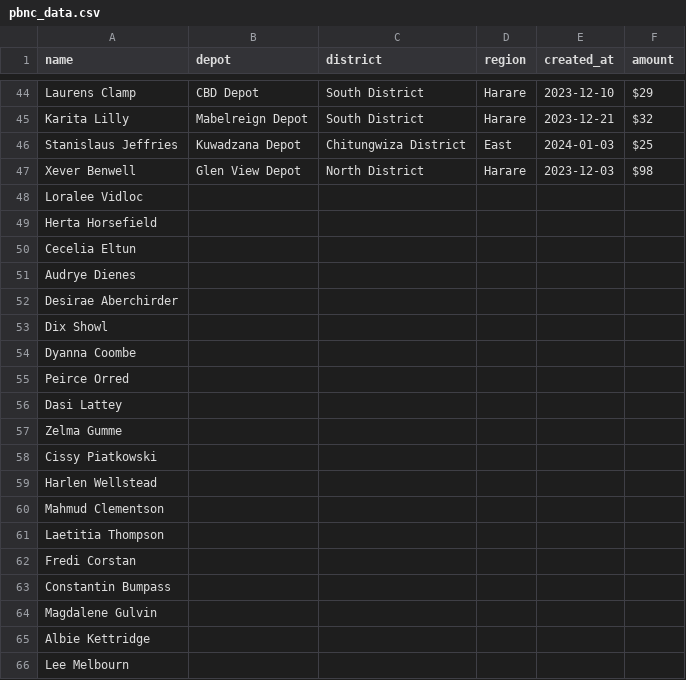
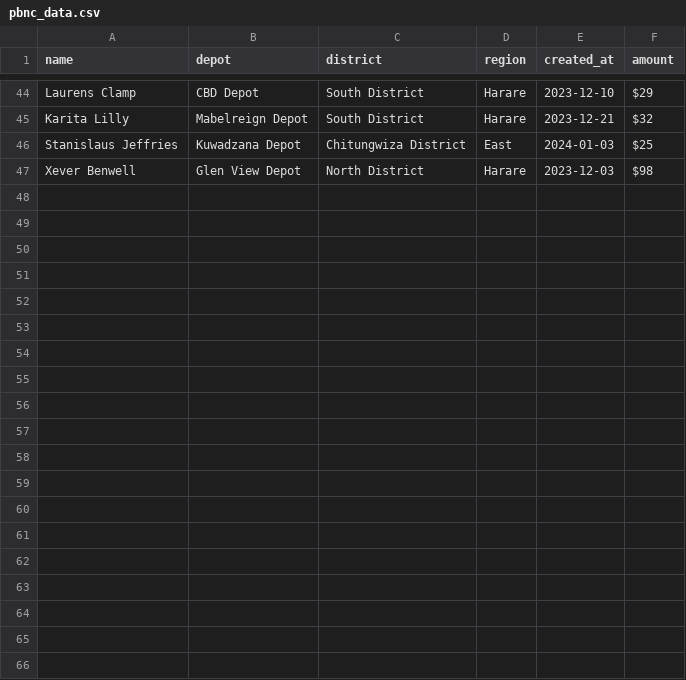
Before and after one commit to goldenmugadzi/leave_management, a CSV file: pbnc_data.csv, drawn as a sheet; only a part is shown, gaps mark what is left out; the diff covers the shown part only; the diff names each change by its address in the sheet, - before the commit and + after, or states it on an @@ line.

```diff
--- a/pbnc_data.csv
+++ b/pbnc_data.csv
-row 48: Loralee Vidloc
-row 49: Herta Horsefield
-row 50: Cecelia Eltun
-row 51: Audrye Dienes
-row 52: Desirae Aberchirder
-row 53: Dix Showl
-row 54: Dyanna Coombe
-row 55: Peirce Orred
-row 56: Dasi Lattey
-row 57: Zelma Gumme
-row 58: Cissy Piatkowski
-row 59: Harlen Wellstead
-row 60: Mahmud Clementson
-row 61: Laetitia Thompson
-row 62: Fredi Corstan
-row 63: Constantin Bumpass
-row 64: Magdalene Gulvin
-row 65: Albie Kettridge
-row 66: Lee Melbourn
```
Also changed, not shown: 35 removed rows elsewhere in this file, maintenance_data.csv, td_data.csv, 2 other files.
